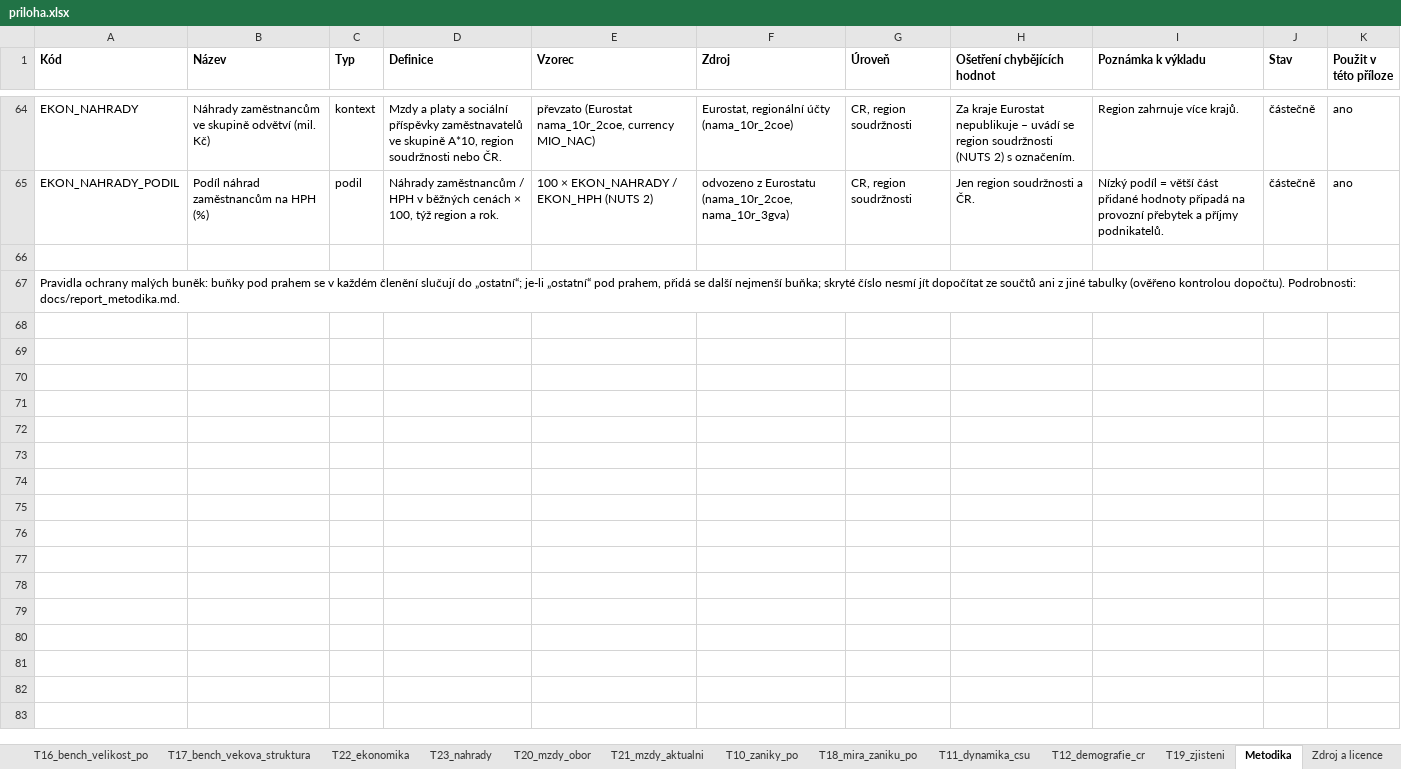
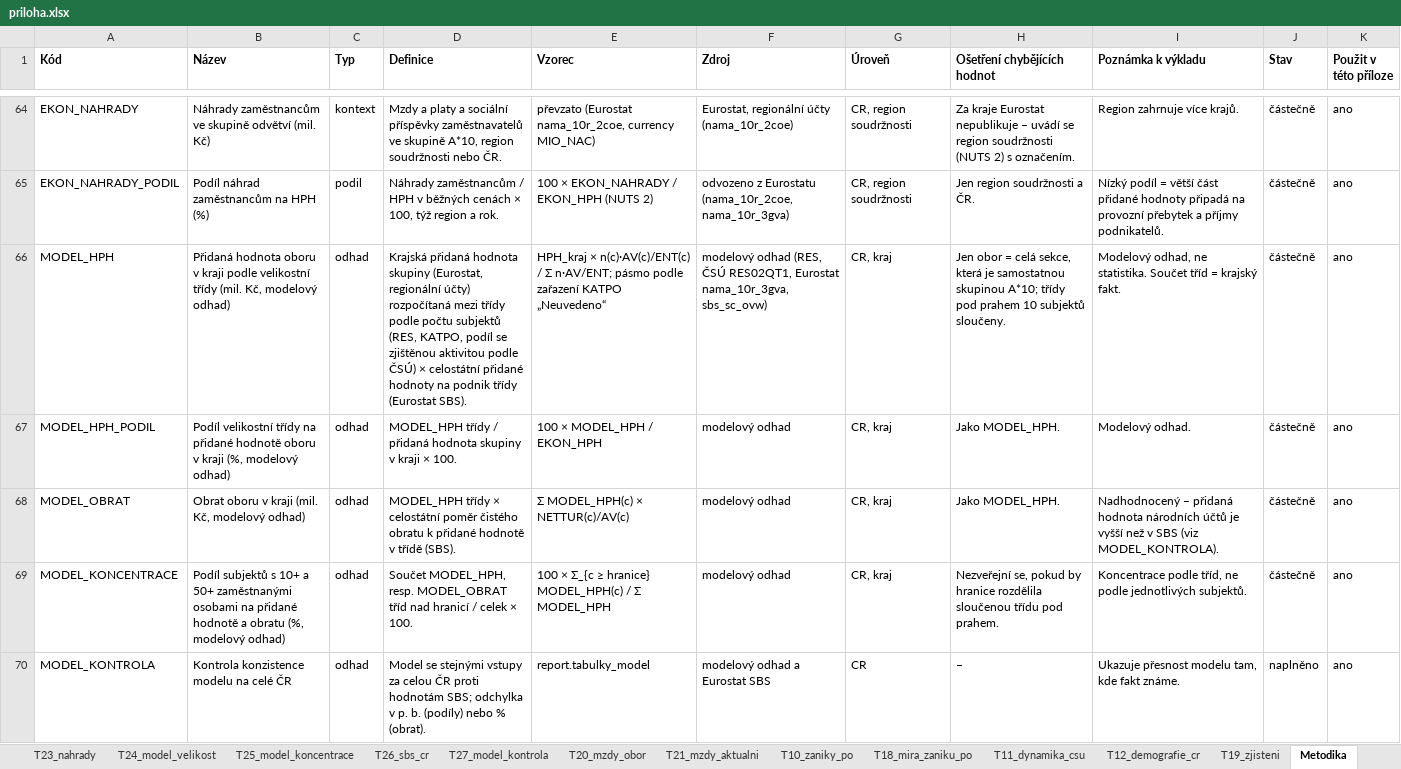
Before and after one commit to dantopol99-bit/da.firemnidatabaze, an Excel workbook: reporty/ukazky/F__CZ051__2026-09-15/priloha.xlsx, sheet Metodika, drawn as a sheet; only a part is shown, gaps mark what is left out; the shorter side is filled out with more unchanged rows; values as stored, in another font and other column widths than the file's, no borders; the diff covers the shown part only; the diff names each change by its address in the sheet, - before the commit and + after, or states it on an @@ line.

```diff
--- a/reporty/ukazky/F__CZ051__2026-09-15/priloha.xlsx (sheet Metodika)
+++ b/reporty/ukazky/F__CZ051__2026-09-15/priloha.xlsx (sheet Metodika)
+sheet tab: T24_model_velikost
+sheet tab: T25_model_koncentrace
+sheet tab: T26_sbs_cr
+sheet tab: T27_model_kontrola
+row 66: MODEL_HPH | Přidaná hodnota oboru v kraji podle velikostní třídy (mil. Kč, modelový odhad) | odhad | Krajská přidaná hodnota skupiny (Eurostat, regionální účty) rozpočítaná mezi třídy podle počtu subjektů (RES, KATPO, podíl se zjištěnou aktivitou podle ČSÚ) × celostátní přidané hodnoty na podnik třídy (Eurostat SBS). | HPH_kraj × n(c)·AV(c)/ENT(c) / Σ n·AV/ENT; pásmo podle zařazení KATPO „Neuvedeno“ | modelový odhad (RES, ČSÚ RES02QT1, Eurostat nama_10r_3gva, sbs_sc_ovw) | CR, kraj | Jen obor = celá sekce, která je samostatnou skupinou A*10; třídy pod prahem 10 subjektů sloučeny. | Modelový odhad, ne statistika. Součet tříd = krajský fakt. | částečně | ano
+row 67: MODEL_HPH_PODIL | Podíl velikostní třídy na přidané hodnotě oboru v kraji (%, modelový odhad) | odhad | MODEL_HPH třídy / přidaná hodnota skupiny v kraji × 100. | 100 × MODEL_HPH / EKON_HPH | modelový odhad | CR, kraj | Jako MODEL_HPH. | Modelový odhad. | částečně | ano
+row 68: MODEL_OBRAT | Obrat oboru v kraji (mil. Kč, modelový odhad) | odhad | MODEL_HPH třídy × celostátní poměr čistého obratu k přidané hodnotě v třídě (SBS). | Σ MODEL_HPH(c) × NETTUR(c)/AV(c) | modelový odhad | CR, kraj | Jako MODEL_HPH. | Nadhodnocený – přidaná hodnota národních účtů je vyšší než v SBS (viz MODEL_KONTROLA). | částečně | ano
+row 69: MODEL_KONCENTRACE | Podíl subjektů s 10+ a 50+ zaměstnanými osobami na přidané hodnotě a obratu (%, modelový odhad) | odhad | Součet MODEL_HPH, resp. MODEL_OBRAT tříd nad hranicí / celek × 100. | 100 × Σ_{c ≥ hranice} MODEL_HPH(c) / Σ MODEL_HPH | modelový odhad | CR, kraj | Nezveřejní se, pokud by hranice rozdělila sloučenou třídu pod prahem. | Koncentrace podle tříd, ne podle jednotlivých subjektů. | částečně | ano
+row 70: MODEL_KONTROLA | Kontrola konzistence modelu na celé ČR | odhad | Model se stejnými vstupy za celou ČR proti hodnotám SBS; odchylka v p. b. (podíly) nebo % (obrat). | report.tabulky_model | modelový odhad a Eurostat SBS | CR | – | Ukazuje přesnost modelu tam, kde fakt známe. | naplněno | ano
```
Also changed, not shown: 4 added rows elsewhere in this sheet, sheet Přehled, sheet Zdroj a licence, reporty/vystupy/10__CZ063__2026-09-15/priloha.xlsx, reporty/vystupy/F__CZ051__2026-09-15/priloha.xlsx, 21 other files.
